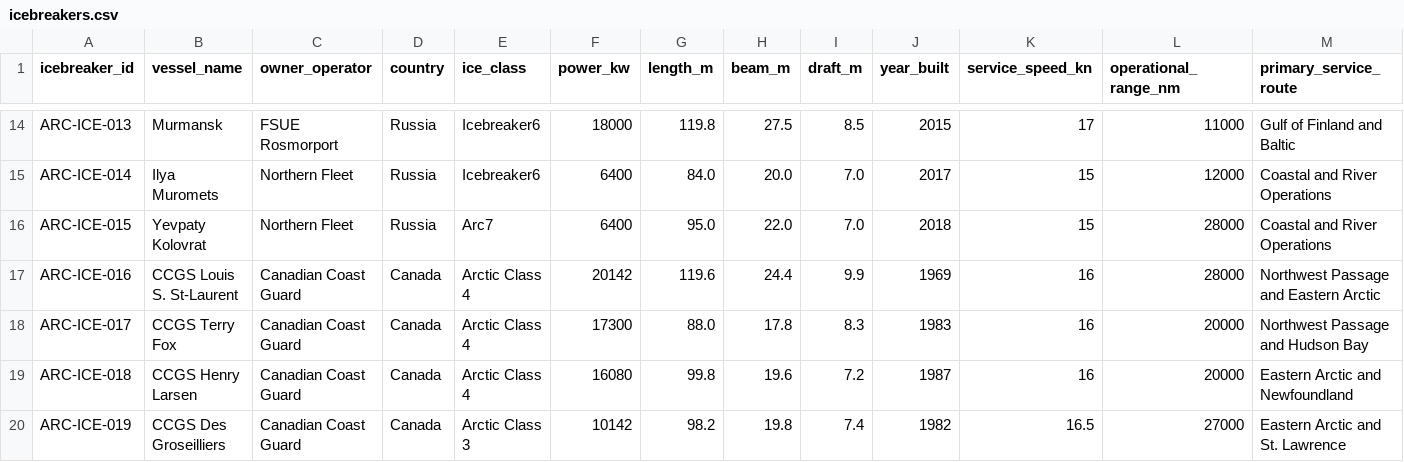
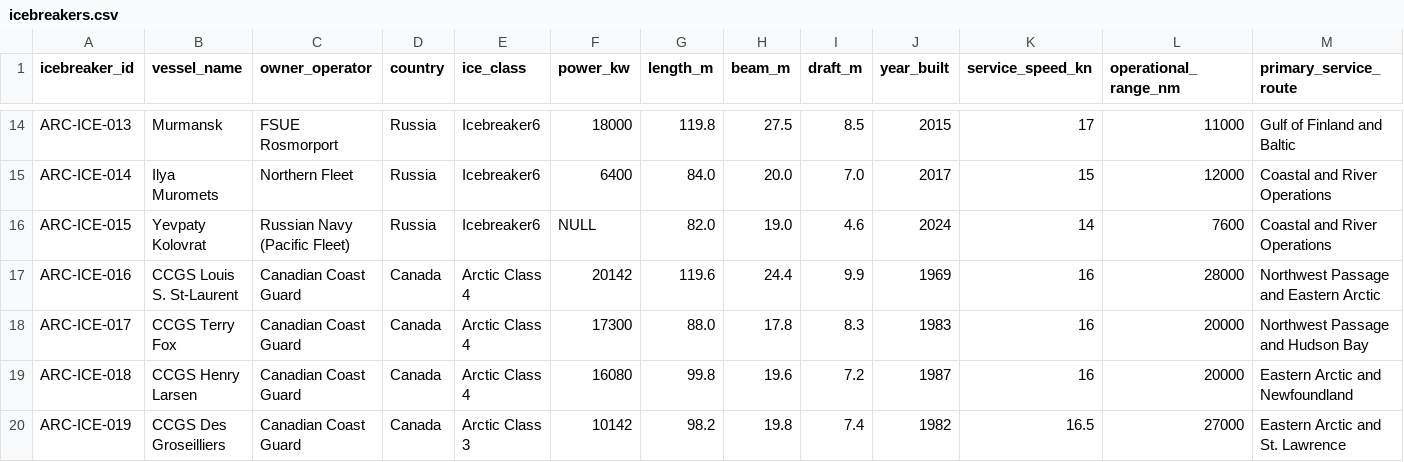
Before and after one commit to International-Arctic/ArcticTradeLanes-Dataset, a CSV file: icebreakers.csv, drawn as a sheet; only a part is shown, gaps mark what is left out; the diff names each change by its address in the sheet, - before the commit and + after, or states it on an @@ line.

Commit message:
data(icebreakers): ARC-ICE-015 Yevpaty Kolovrat pr.21180M specs (82x19x4.6 m, 14 kn, 7,600 nm, 2024, Pacific Fleet) per KB Vympel; drop copied unsourced power (metadata-only, no geometry)

```diff
--- a/icebreakers.csv
+++ b/icebreakers.csv
-C16 (owner_operator): Northern Fleet
+C16 (owner_operator): Russian Navy (Pacific Fleet)
-E16 (ice_class): Arc7
+E16 (ice_class): Icebreaker6
-F16 (power_kw): 6400
+F16 (power_kw): NULL
-G16 (length_m): 95.0
+G16 (length_m): 82.0
-H16 (beam_m): 22.0
+H16 (beam_m): 19.0
-I16 (draft_m): 7.0
+I16 (draft_m): 4.6
-J16 (year_built): 2018
+J16 (year_built): 2024
-K16 (service_speed_kn): 15
+K16 (service_speed_kn): 14
-L16 (operational_range_nm): 28000
+L16 (operational_range_nm): 7600
```
Also changed, not shown: 1 other file.
